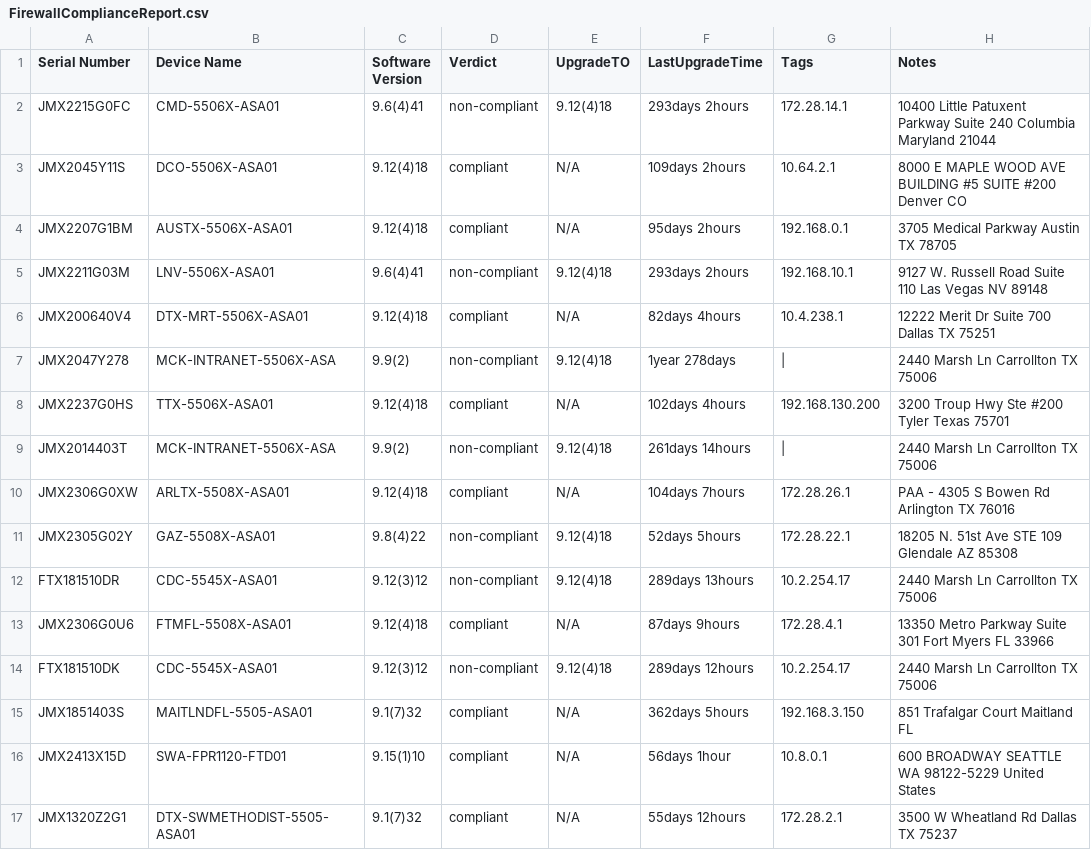
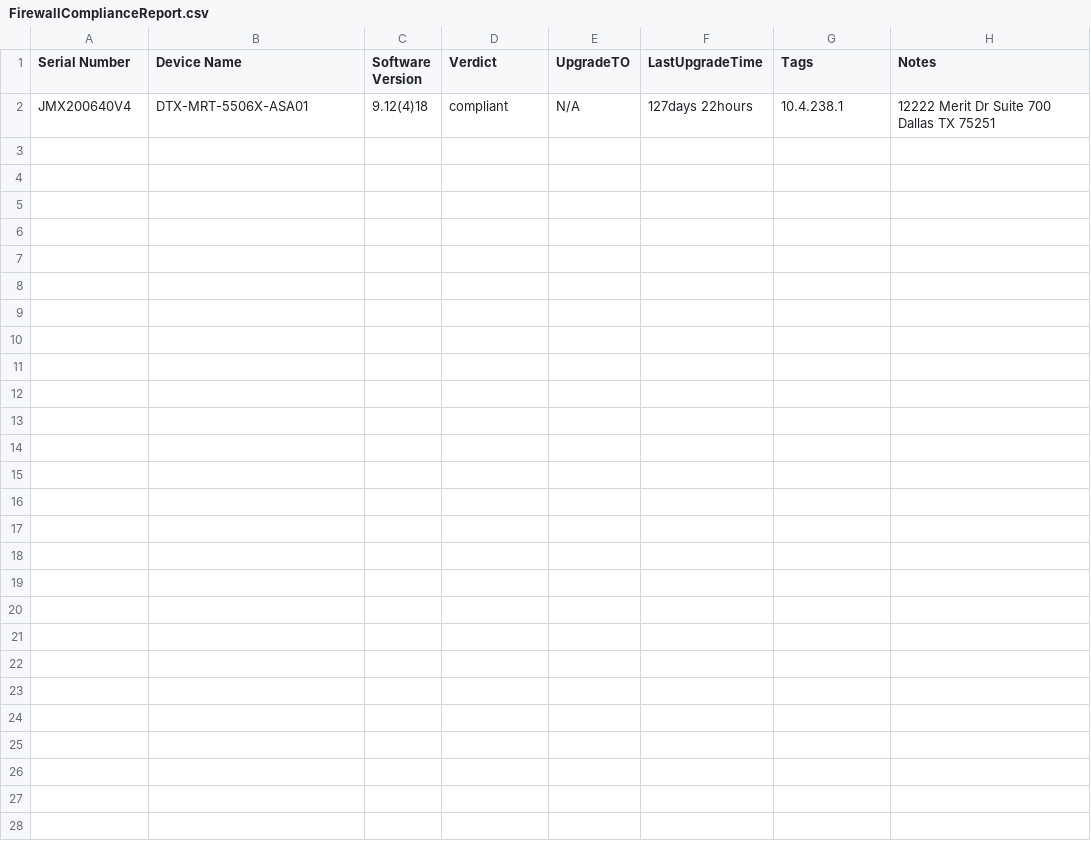
Before and after one commit to ezehreubenccie/ezehtechnology, a CSV file: network_automation/FirewallComplianceReport.csv, drawn as a sheet.

Commit message:
created 5545x upgrade scripts, FMC roles, meraki_API_scripts

```diff
--- a/network_automation/FirewallComplianceReport.csv
+++ b/network_automation/FirewallComplianceReport.csv
@@ -1,17 +1,2 @@
 Serial Number,Device Name,Software Version,Verdict,UpgradeTO,LastUpgradeTime,Tags,Notes
-JMX2215G0FC,CMD-5506X-ASA01,9.6(4)41,non-compliant,9.12(4)18,293days 2hours,172.28.14.1,10400 Little Patuxent Parkway Suite 240 Columbia Maryland 21044
-JMX2045Y11S,DCO-5506X-ASA01,9.12(4)18,compliant,N/A,109days 2hours,10.64.2.1,8000 E MAPLE WOOD AVE BUILDING #5 SUITE #200 Denver CO
-JMX2207G1BM,AUSTX-5506X-ASA01,9.12(4)18,compliant,N/A,95days 2hours,192.168.0.1,3705 Medical Parkway Austin TX 78705
-JMX2211G03M,LNV-5506X-ASA01,9.6(4)41,non-compliant,9.12(4)18,293days 2hours,192.168.10.1,9127 W. Russell Road Suite 110 Las Vegas NV 89148
-JMX200640V4,DTX-MRT-5506X-ASA01,9.12(4)18,compliant,N/A,82days 4hours,10.4.238.1,12222 Merit Dr Suite 700 Dallas TX 75251
-JMX2047Y278,MCK-INTRANET-5506X-ASA,9.9(2),non-compliant,9.12(4)18,1year 278days,|,2440 Marsh Ln Carrollton TX 75006
-JMX2237G0HS,TTX-5506X-ASA01,9.12(4)18,compliant,N/A,102days 4hours,192.168.130.200,3200 Troup Hwy Ste #200 Tyler Texas 75701
-JMX2014403T,MCK-INTRANET-5506X-ASA,9.9(2),non-compliant,9.12(4)18,261days 14hours,|,2440 Marsh Ln Carrollton TX 75006
-JMX2306G0XW,ARLTX-5508X-ASA01,9.12(4)18,compliant,N/A,104days 7hours,172.28.26.1,PAA - 4305 S Bowen Rd  Arlington  TX  76016
-JMX2305G02Y,GAZ-5508X-ASA01,9.8(4)22,non-compliant,9.12(4)18,52days 5hours,172.28.22.1,18205 N. 51st Ave STE 109 Glendale AZ 85308
-FTX181510DR,CDC-5545X-ASA01,9.12(3)12,non-compliant,9.12(4)18,289days 13hours,10.2.254.17,2440 Marsh Ln Carrollton TX 75006
-JMX2306G0U6,FTMFL-5508X-ASA01,9.12(4)18,compliant,N/A,87days 9hours,172.28.4.1,13350 Metro Parkway Suite 301 Fort Myers FL 33966
-FTX181510DK,CDC-5545X-ASA01,9.12(3)12,non-compliant,9.12(4)18,289days 12hours,10.2.254.17,2440 Marsh Ln Carrollton TX 75006
-JMX1851403S,MAITLNDFL-5505-ASA01,9.1(7)32,compliant,N/A,362days 5hours,192.168.3.150,851 Trafalgar Court Maitland FL
-JMX2413X15D,SWA-FPR1120-FTD01,9.15(1)10,compliant,N/A,56days 1hour,10.8.0.1,600 BROADWAY SEATTLE WA 98122-5229 United States
-JMX1320Z2G1,DTX-SWMETHODIST-5505-ASA01,9.1(7)32,compliant,N/A,55days 12hours,172.28.2.1,3500 W Wheatland Rd Dallas TX 75237
+JMX200640V4,DTX-MRT-5506X-ASA01,9.12(4)18,compliant,N/A,127days 22hours,10.4.238.1,12222 Merit Dr Suite 700 Dallas TX 75251
```
Also changed, not shown: network_automation/43314451K9RouterComplianceReport.csv, 27 other files.
